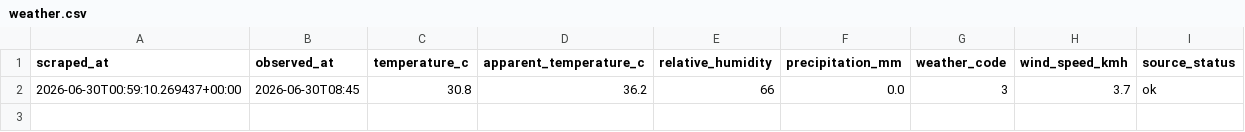
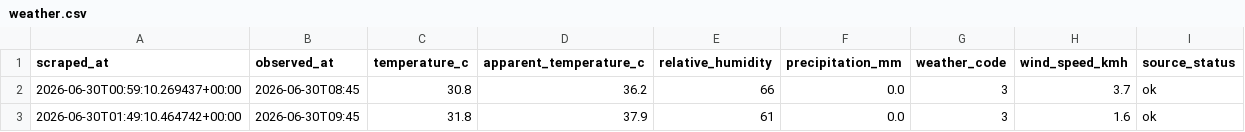
Before and after one commit to Kaiweiyan/ntu-gym-tracker, a CSV file: data/weather.csv, drawn as a sheet; the diff names each change by its address in the sheet, - before the commit and + after, or states it on an @@ line.

```diff
--- a/data/weather.csv
+++ b/data/weather.csv
+row 3: 2026-06-30T01:49:10.464742+00:00 | 2026-06-30T09:45 | 31.8 | 37.9 | 61 | 0.0 | 3 | 1.6 | ok
```
Also changed, not shown: data/occupancy.csv.
